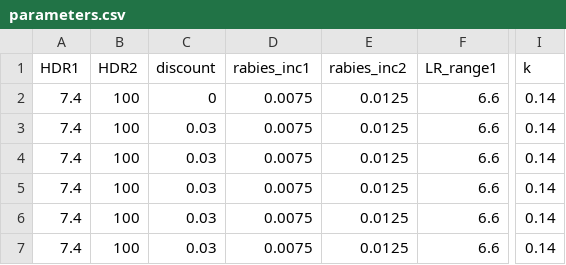
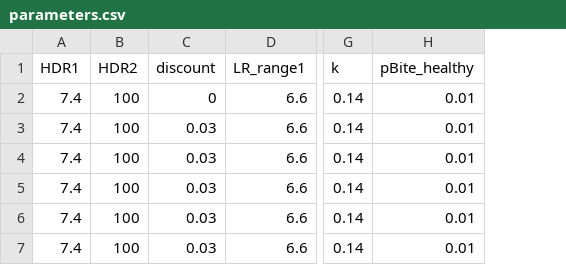
Before and after one commit to marthaluka/rabies_framework, a CSV file: data/parameters.csv, drawn as a sheet; only a part is shown, gaps mark what is left out; removed rows and columns are numbered as before the commit, all else as after; the diff names each change by its address in the sheet, - before the commit and + after, or states it on an @@ line.

Commit message:
remove rabies_inc and LR_RANGE

```diff
--- a/data/parameters.csv
+++ b/data/parameters.csv
-column D (rabies_inc1), rows 2-7: all 0.0075
-column E (rabies_inc2), rows 2-7: all 0.0125
+column H (pBite_healthy), rows 2-7: all 0.01
```
